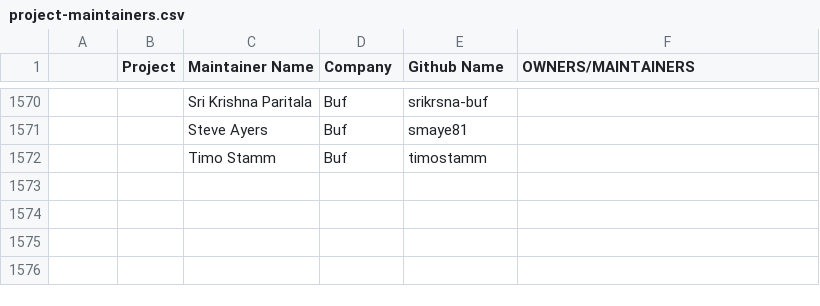
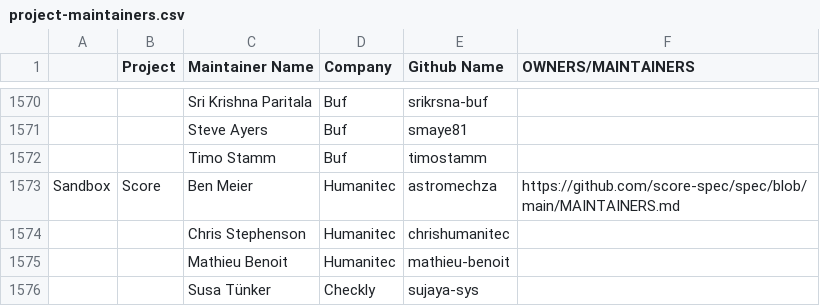
Before and after one commit to cncf/foundation, a CSV file: project-maintainers.csv, drawn as a sheet; only a part is shown, gaps mark what is left out; the diff names each change by its address in the sheet, - before the commit and + after, or states it on an @@ line.

Commit message:
Added: Score sandbox project maintainers
Regarding https://github.com/cncf/toc#1374.

Signed-off-by: Ben Meier <1651305+astromechza@users.noreply.github.com>

```diff
--- a/project-maintainers.csv
+++ b/project-maintainers.csv
+row 1573: Sandbox | Score | Ben Meier | Humanitec | astromechza | https://github.com/score-spec/spec/blob/main/MAINTAINERS.md
+row 1574:  |  | Chris Stephenson | Humanitec | chrishumanitec
+row 1575:  |  | Mathieu Benoit | Humanitec | mathieu-benoit
+row 1576:  |  | Susa Tünker | Checkly | sujaya-sys
```
